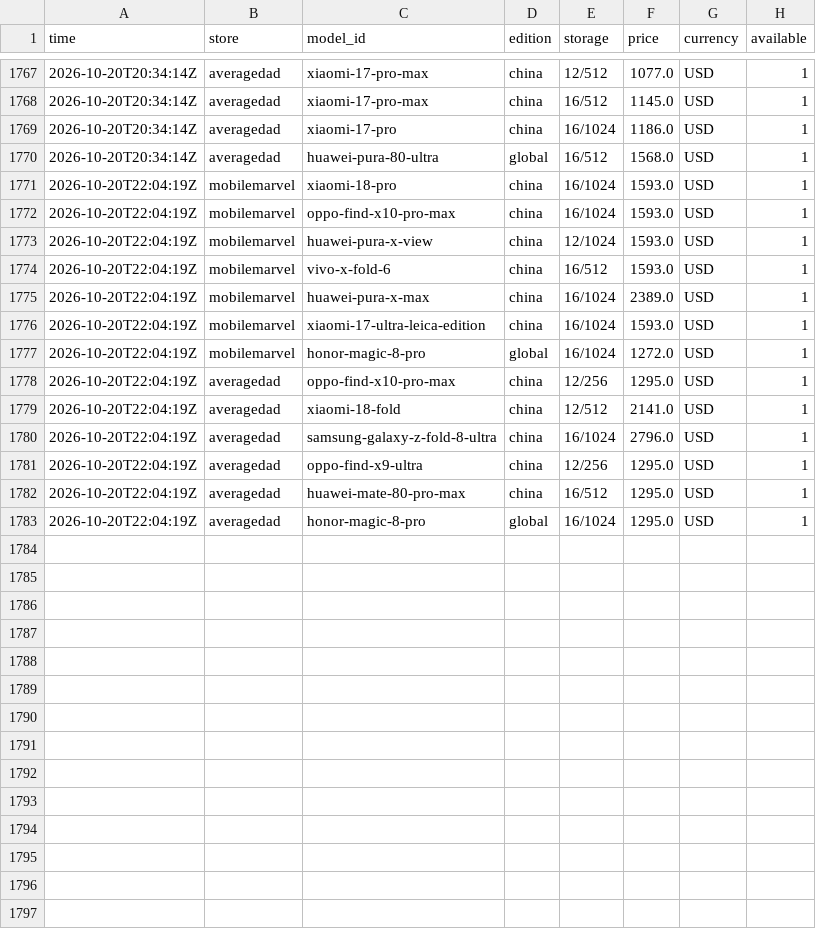
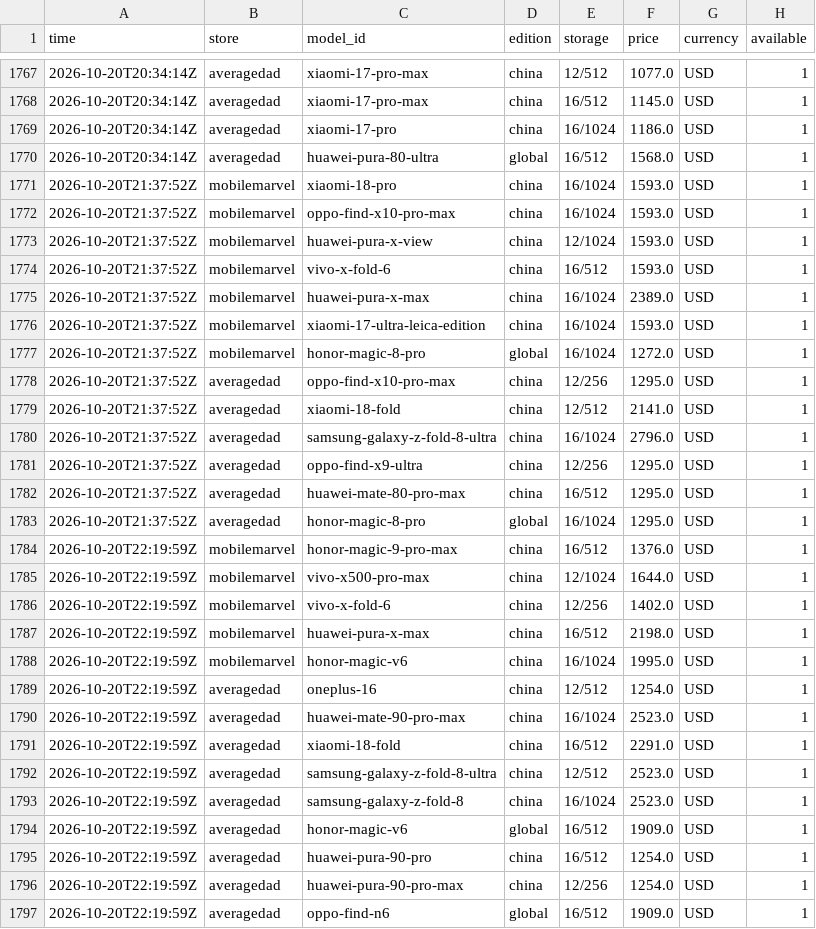
Before and after one commit to nypko/pricechecker, a CSV file: data/history.csv, drawn as a sheet; only a part is shown, gaps mark what is left out.

Commit message:
Prices 2026-10-20T22:20Z

```diff
--- a/data/history.csv
+++ b/data/history.csv
@@ -1770,14 +1770,28 @@ time,store,model_id,edition,storage,price,currency,available
 2026-10-20T20:34:14Z,averagedad,huawei-pura-80-ultra,global,16/512,1568.0,USD,1
-2026-10-20T22:04:19Z,mobilemarvel,xiaomi-18-pro,china,16/1024,1593.0,USD,1
-2026-10-20T22:04:19Z,mobilemarvel,oppo-find-x10-pro-max,china,16/1024,1593.0,USD,1
-2026-10-20T22:04:19Z,mobilemarvel,huawei-pura-x-view,china,12/1024,1593.0,USD,1
-2026-10-20T22:04:19Z,mobilemarvel,vivo-x-fold-6,china,16/512,1593.0,USD,1
-2026-10-20T22:04:19Z,mobilemarvel,huawei-pura-x-max,china,16/1024,2389.0,USD,1
-2026-10-20T22:04:19Z,mobilemarvel,xiaomi-17-ultra-leica-edition,china,16/1024,1593.0,USD,1
-2026-10-20T22:04:19Z,mobilemarvel,honor-magic-8-pro,global,16/1024,1272.0,USD,1
-2026-10-20T22:04:19Z,averagedad,oppo-find-x10-pro-max,china,12/256,1295.0,USD,1
-2026-10-20T22:04:19Z,averagedad,xiaomi-18-fold,china,12/512,2141.0,USD,1
-2026-10-20T22:04:19Z,averagedad,samsung-galaxy-z-fold-8-ultra,china,16/1024,2796.0,USD,1
-2026-10-20T22:04:19Z,averagedad,oppo-find-x9-ultra,china,12/256,1295.0,USD,1
-2026-10-20T22:04:19Z,averagedad,huawei-mate-80-pro-max,china,16/512,1295.0,USD,1
-2026-10-20T22:04:19Z,averagedad,honor-magic-8-pro,global,16/1024,1295.0,USD,1
+2026-10-20T21:37:52Z,mobilemarvel,xiaomi-18-pro,china,16/1024,1593.0,USD,1
+2026-10-20T21:37:52Z,mobilemarvel,oppo-find-x10-pro-max,china,16/1024,1593.0,USD,1
+2026-10-20T21:37:52Z,mobilemarvel,huawei-pura-x-view,china,12/1024,1593.0,USD,1
+2026-10-20T21:37:52Z,mobilemarvel,vivo-x-fold-6,china,16/512,1593.0,USD,1
+2026-10-20T21:37:52Z,mobilemarvel,huawei-pura-x-max,china,16/1024,2389.0,USD,1
+2026-10-20T21:37:52Z,mobilemarvel,xiaomi-17-ultra-leica-edition,china,16/1024,1593.0,USD,1
+2026-10-20T21:37:52Z,mobilemarvel,honor-magic-8-pro,global,16/1024,1272.0,USD,1
+2026-10-20T21:37:52Z,averagedad,oppo-find-x10-pro-max,china,12/256,1295.0,USD,1
+2026-10-20T21:37:52Z,averagedad,xiaomi-18-fold,china,12/512,2141.0,USD,1
+2026-10-20T21:37:52Z,averagedad,samsung-galaxy-z-fold-8-ultra,china,16/1024,2796.0,USD,1
+2026-10-20T21:37:52Z,averagedad,oppo-find-x9-ultra,china,12/256,1295.0,USD,1
+2026-10-20T21:37:52Z,averagedad,huawei-mate-80-pro-max,china,16/512,1295.0,USD,1
+2026-10-20T21:37:52Z,averagedad,honor-magic-8-pro,global,16/1024,1295.0,USD,1
+2026-10-20T22:19:59Z,mobilemarvel,honor-magic-9-pro-max,china,16/512,1376.0,USD,1
+2026-10-20T22:19:59Z,mobilemarvel,vivo-x500-pro-max,china,12/1024,1644.0,USD,1
+2026-10-20T22:19:59Z,mobilemarvel,vivo-x-fold-6,china,12/256,1402.0,USD,1
+2026-10-20T22:19:59Z,mobilemarvel,huawei-pura-x-max,china,16/512,2198.0,USD,1
+2026-10-20T22:19:59Z,mobilemarvel,honor-magic-v6,china,16/1024,1995.0,USD,1
+2026-10-20T22:19:59Z,averagedad,oneplus-16,china,12/512,1254.0,USD,1
+2026-10-20T22:19:59Z,averagedad,huawei-mate-90-pro-max,china,16/1024,2523.0,USD,1
+2026-10-20T22:19:59Z,averagedad,xiaomi-18-fold,china,16/512,2291.0,USD,1
+2026-10-20T22:19:59Z,averagedad,samsung-galaxy-z-fold-8-ultra,china,12/512,2523.0,USD,1
+2026-10-20T22:19:59Z,averagedad,samsung-galaxy-z-fold-8,china,16/1024,2523.0,USD,1
+2026-10-20T22:19:59Z,averagedad,honor-magic-v6,global,16/512,1909.0,USD,1
+2026-10-20T22:19:59Z,averagedad,huawei-pura-90-pro,china,16/512,1254.0,USD,1
+2026-10-20T22:19:59Z,averagedad,huawei-pura-90-pro-max,china,12/256,1254.0,USD,1
+2026-10-20T22:19:59Z,averagedad,oppo-find-n6,global,16/512,1909.0,USD,1
```
Also changed, not shown: 1 other file.
